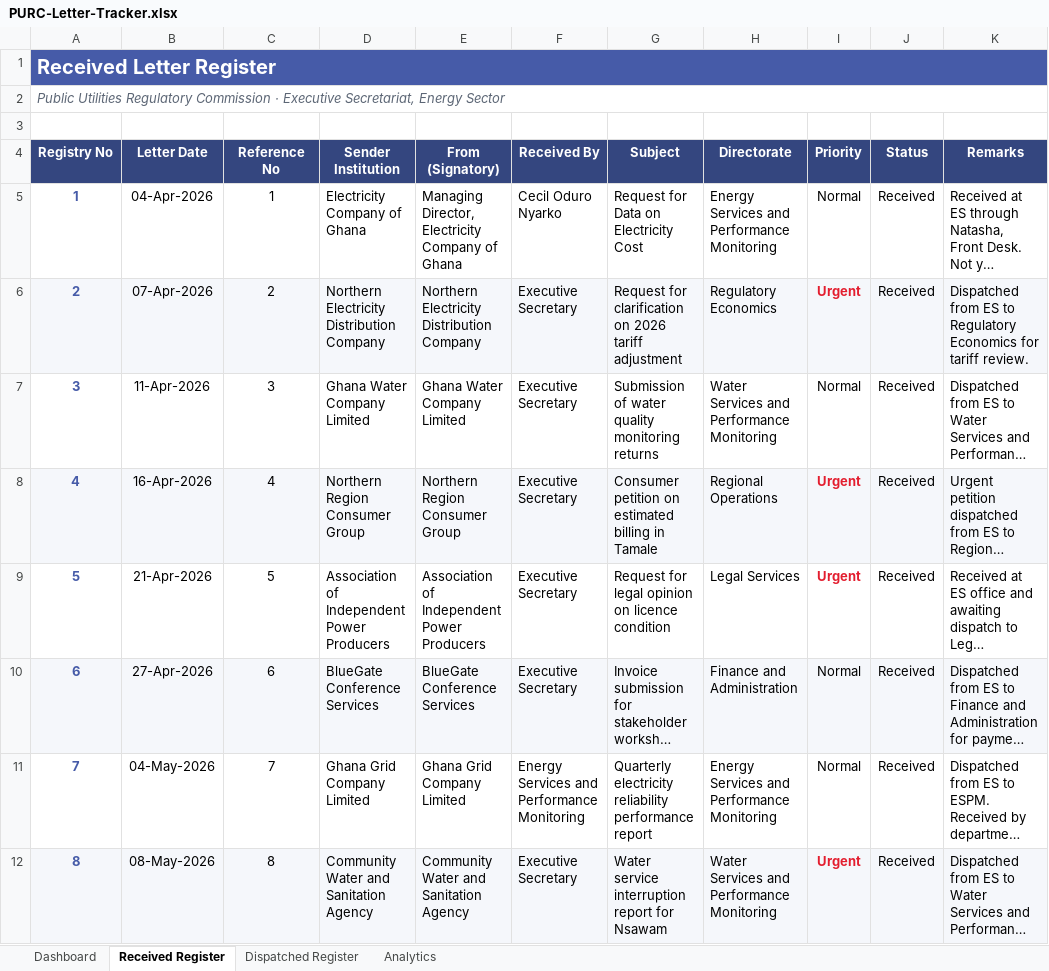
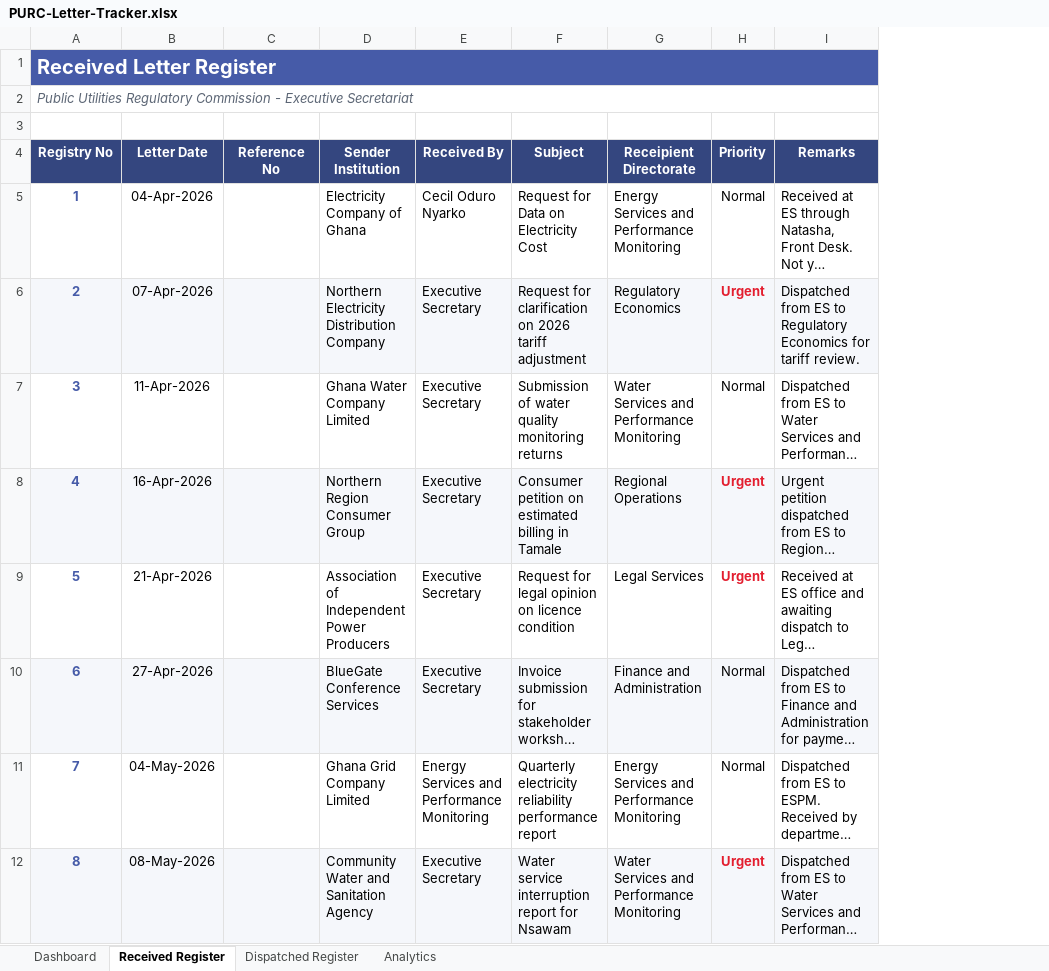
Before and after one commit to gyaneeugenia-cell/purc-letter-tracker, an Excel workbook: PURC-Letter-Tracker.xlsx, sheet Received Register, drawn as a sheet; only a part is shown; long unchanged cells end in …; values as stored, in another font and other column widths than the file's, no borders; removed rows and columns are numbered as before the commit, all else as after; the diff covers the shown part only; the diff names each change by its address in the sheet, - before the commit and + after, or states it on an @@ line.

```diff
--- a/PURC-Letter-Tracker.xlsx (sheet Received Register)
+++ b/PURC-Letter-Tracker.xlsx (sheet Received Register)
-column E (From (Signatory)), rows 5-12: Managing Director, Electricity Company of Ghana | Northern Electricity Distribution Company | Ghana Water Company Limited | Northern Region Consumer Group | Association of Independent Power Producers | BlueGate Conference Services | Ghana Grid Company Limited | Community Water and Sanitation Agency
-column J (Status), rows 5-12: all Received
-A2 (Registry No): …Regulatory Commission · Executive Secretariat, Energy Sector
+A2 (Registry No): …Regulatory Commission - Executive Secretariat
-G4: Directorate
+G4: Receipient Directorate
-C5 (Reference No): 1
+C5 (Reference No): (empty)
-C6 (Reference No): 2
+C6 (Reference No): (empty)
-C7 (Reference No): 3
+C7 (Reference No): (empty)
-C8 (Reference No): 4
+C8 (Reference No): (empty)
-C9 (Reference No): 5
+C9 (Reference No): (empty)
-C10 (Reference No): 6
+C10 (Reference No): (empty)
-C11 (Reference No): 7
+C11 (Reference No): (empty)
-C12 (Reference No): 8
+C12 (Reference No): (empty)
```
Also changed, not shown: 7 edited cells elsewhere in this sheet, sheet Dashboard, sheet Analytics, sheet Dispatched Register, charts or pictures, 5 other files.
